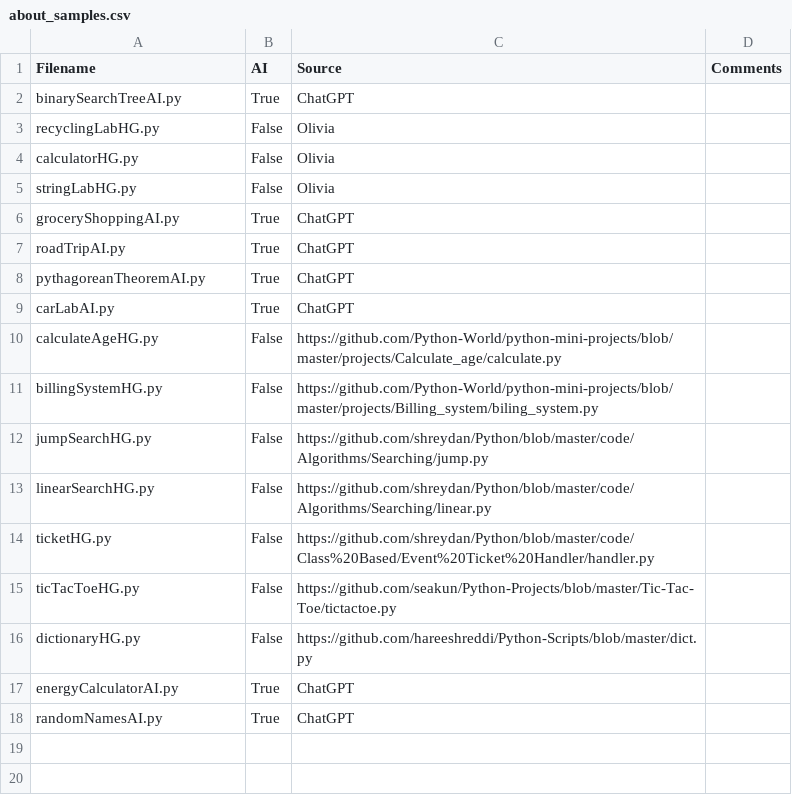
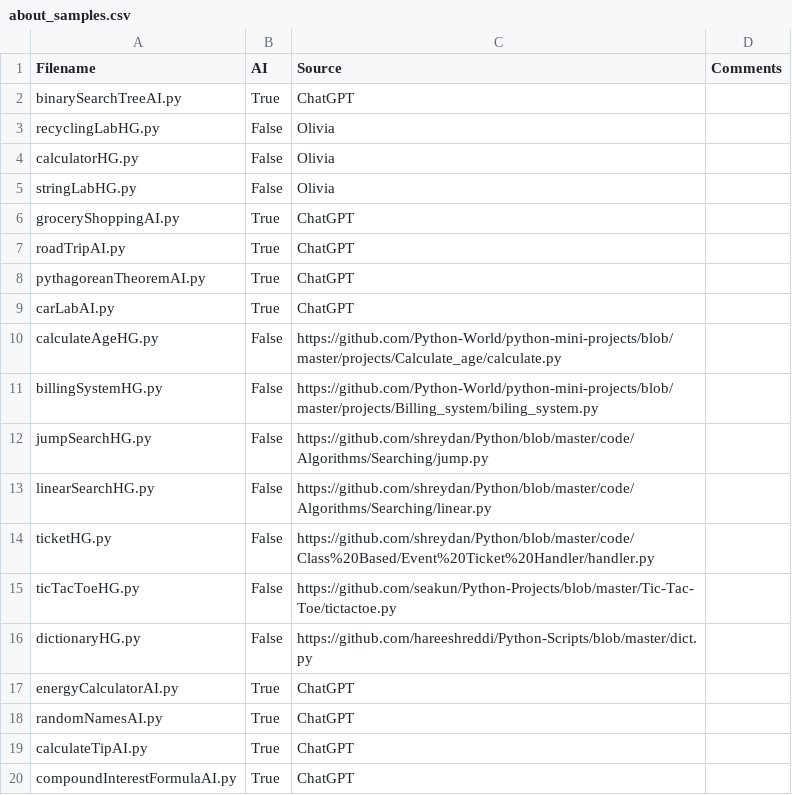
Before and after one commit to CodeJayFlick/DANGER-Repository, a CSV file: Olivia_code_uploads/about_samples.csv, drawn as a sheet; the diff names each change by its address in the sheet, - before the commit and + after, or states it on an @@ line.

Commit message:
Update about_samples.csv

```diff
--- a/Olivia_code_uploads/about_samples.csv
+++ b/Olivia_code_uploads/about_samples.csv
+row 19: calculateTipAI.py | True | ChatGPT
+row 20: compoundInterestFormulaAI.py | True | ChatGPT
```
